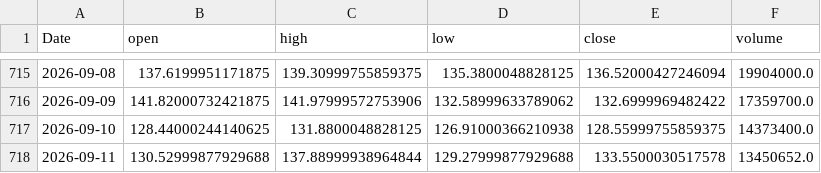
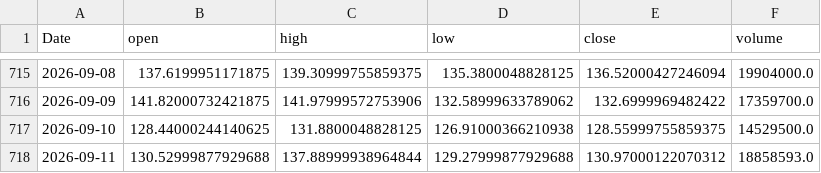
Before and after one commit to yoursprerit/btc-range-model, a CSV file: data/backtest/mstr_daily.csv, drawn as a sheet; only a part is shown, gaps mark what is left out.

```diff
--- a/data/backtest/mstr_daily.csv
+++ b/data/backtest/mstr_daily.csv
@@ -716,3 +716,3 @@ Date,open,high,low,close,volume
 2026-09-09,141.82000732421875,141.97999572753906,132.58999633789062,132.6999969482422,17359700.0
-2026-09-10,128.44000244140625,131.8800048828125,126.91000366210938,128.55999755859375,14373400.0
-2026-09-11,130.52999877929688,137.88999938964844,129.27999877929688,133.5500030517578,13450652.0
+2026-09-10,128.44000244140625,131.8800048828125,126.91000366210938,128.55999755859375,14529500.0
+2026-09-11,130.52999877929688,137.88999938964844,129.27999877929688,130.97000122070312,18858593.0
```
Also changed, not shown: data/backtest/mstu_daily.csv, data/backtest/raw_features_daily.csv, 1 other file.
